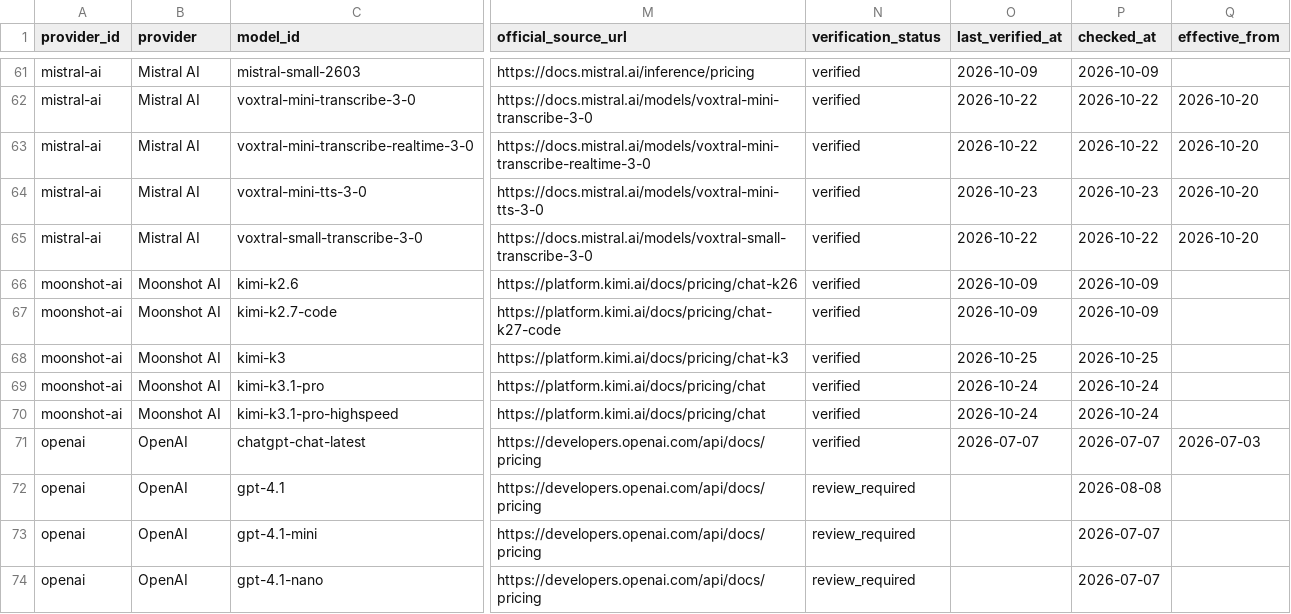
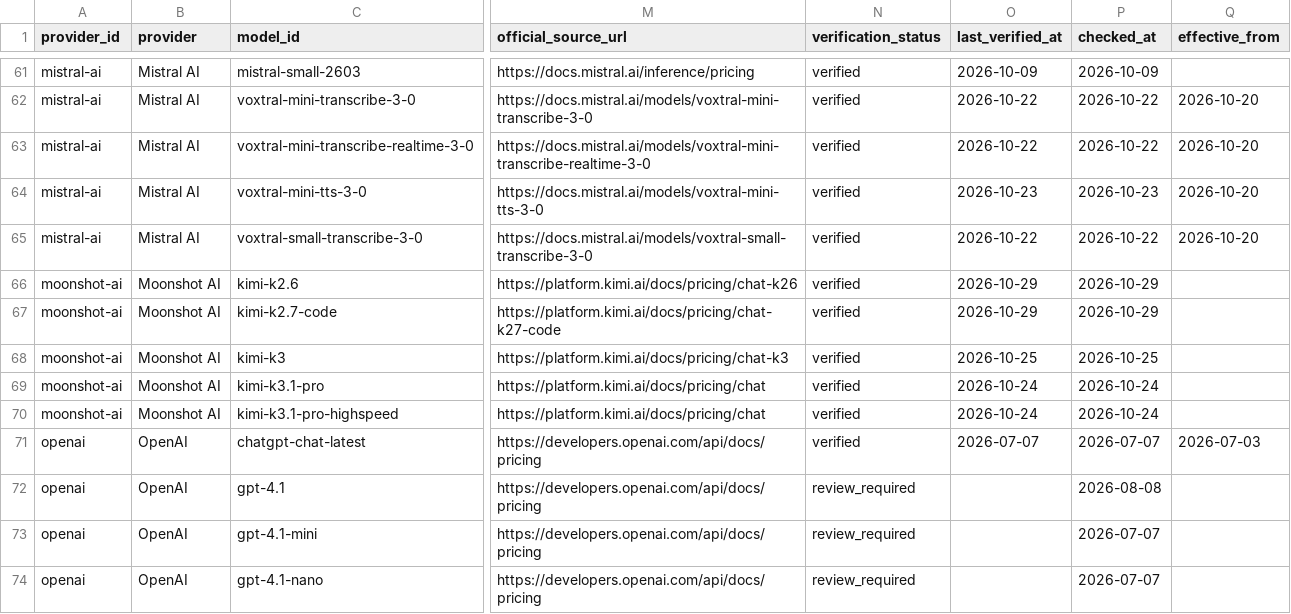
Before and after one commit to aicostbudget/ai-api-pricing-data, a CSV file: huggingface/train.csv, drawn as a sheet; only a part is shown, gaps mark what is left out; the diff names each change by its address in the sheet, - before the commit and + after, or states it on an @@ line.

```diff
--- a/huggingface/train.csv
+++ b/huggingface/train.csv
-O66:O67 (last_verified_at): 2026-10-09
+O66:O67 (last_verified_at): 2026-10-29
-P66:P67 (checked_at): 2026-10-09
+P66:P67 (checked_at): 2026-10-29
```
Also changed, not shown: api/v1/prices.csv, data/prices.csv, 25 other files.
